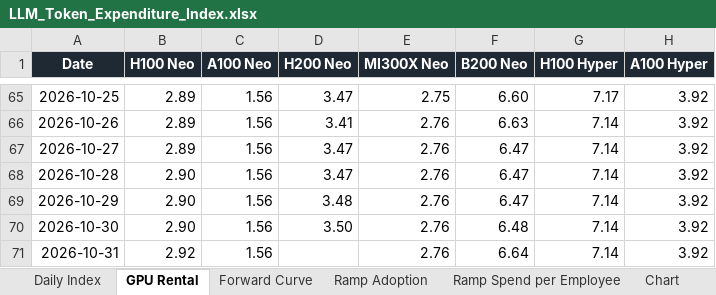
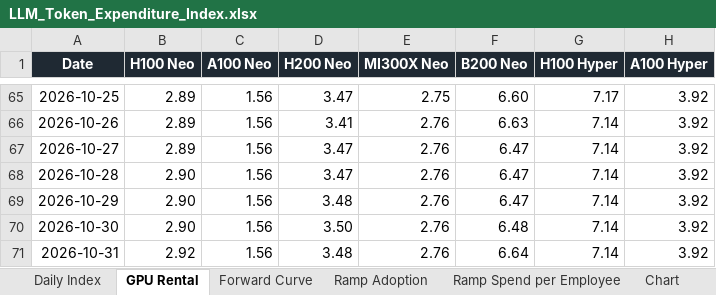
Before and after one commit to xcidjazz/silicon-data-tracker, an Excel workbook: LLM_Token_Expenditure_Index.xlsx, sheet GPU Rental, drawn as a sheet; only a part is shown, gaps mark what is left out; values as stored, in another font and other column widths than the file's, no borders; the diff names each change by its address in the sheet, - before the commit and + after, or states it on an @@ line.

```diff
--- a/LLM_Token_Expenditure_Index.xlsx (sheet GPU Rental)
+++ b/LLM_Token_Expenditure_Index.xlsx (sheet GPU Rental)
-D71 (H200 Neo): (empty)
+D71 (H200 Neo): 3.48
```
Also changed, not shown: sheet Source, 1 other file.
